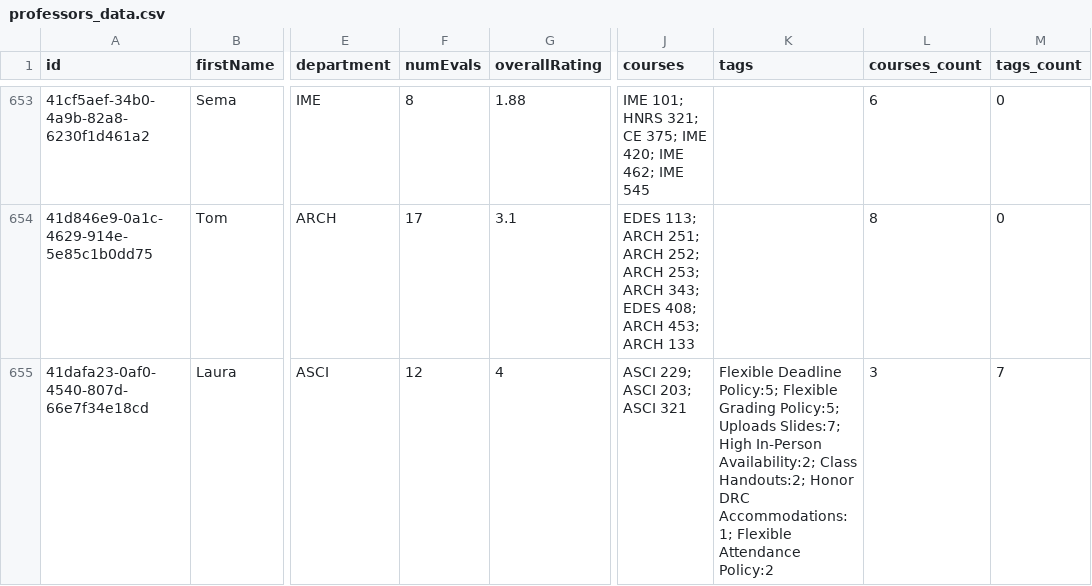
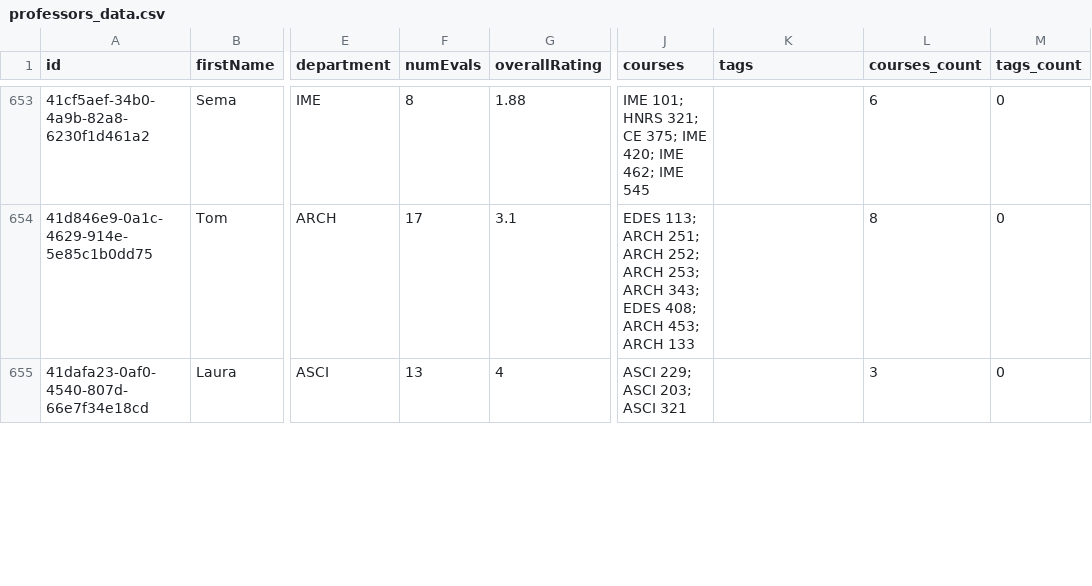
Before and after one commit to sreshtalluri/polyratings-data-collection, a CSV file: data/main/professors_data.csv, drawn as a sheet; only a part is shown, gaps mark what is left out; the diff covers the shown part only; the diff names each change by its address in the sheet, - before the commit and + after, or states it on an @@ line.

```diff
--- a/data/main/professors_data.csv
+++ b/data/main/professors_data.csv
-F655 (numEvals): 12
+F655 (numEvals): 13
-K655 (tags): Flexible Deadline Policy:5; Flexible Grading Policy:5; Uploads Slides:7; High In-Person Availability:2; Class Handouts:2; Honor DRC Accommodations:1; Flexible Attendance Policy:2
+K655 (tags): (empty)
-M655 (tags_count): 7
+M655 (tags_count): 0
```
Also changed, not shown: 110 edited cells elsewhere in this file, data/main/department_summary.csv, data/main/professor_name_to_id.csv.
